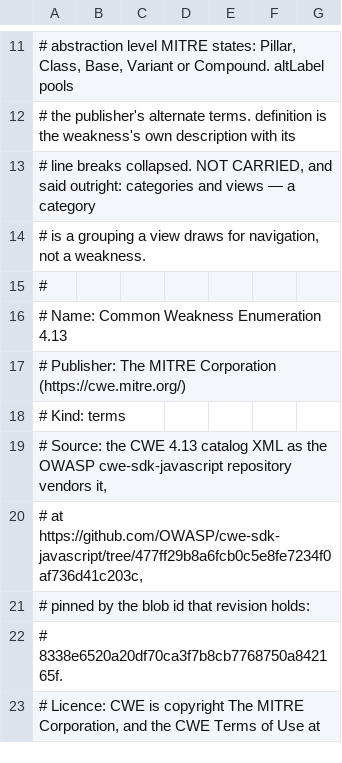
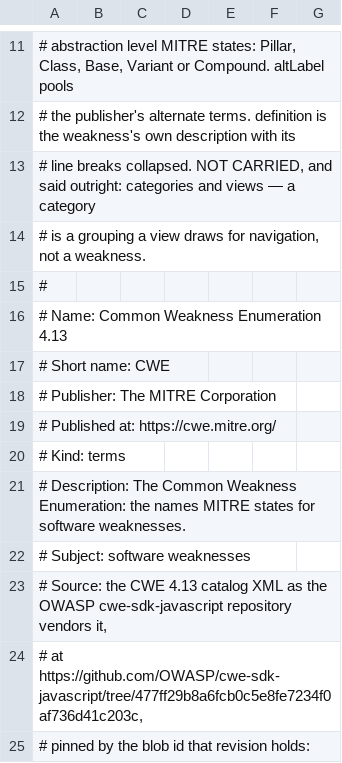
Before and after one commit to fiftiesHousewife/Semantic, a TSV file: lexicon/src/main/resources/cwe-terms.tsv, drawn as a sheet; only a part is shown, gaps mark what is left out; the shorter side is filled out with more unchanged rows.

```diff
--- a/lexicon/src/main/resources/cwe-terms.tsv
+++ b/lexicon/src/main/resources/cwe-terms.tsv
@@ -16,4 +16,8 @@
 # Name: Common Weakness Enumeration 4.13
-# Publisher: The MITRE Corporation (https://cwe.mitre.org/)
+# Short name: CWE
+# Publisher: The MITRE Corporation
+# Published at: https://cwe.mitre.org/
 # Kind: terms
+# Description: The Common Weakness Enumeration: the names MITRE states for software weaknesses.
+# Subject: software weaknesses
 # Source: the CWE 4.13 catalog XML as the OWASP cwe-sdk-javascript repository vendors it,
```
Also changed, not shown: lexicon/src/main/resources/bian-service-domains.tsv, lexicon/src/main/resources/fibo-terms.tsv, 52 other files.
